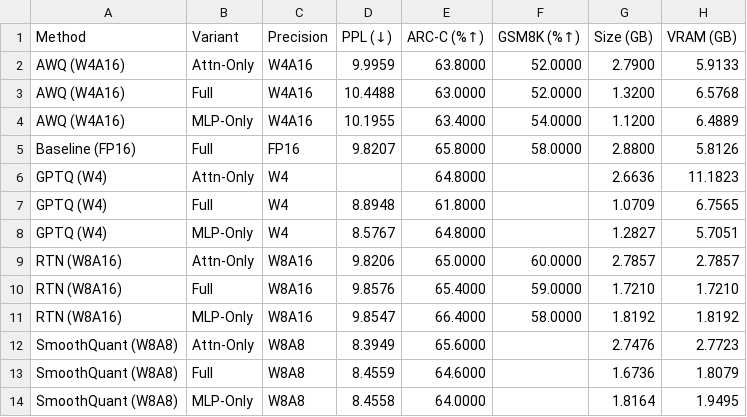
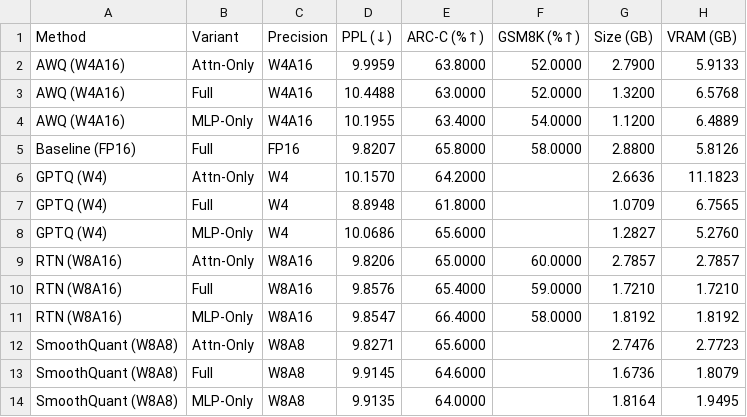
Before and after one commit to Kkuntal990/ece226-project, a CSV file: results/analysis/table1_cross_method_comparison.csv, drawn as a sheet.

```diff
--- a/results/analysis/table1_cross_method_comparison.csv
+++ b/results/analysis/table1_cross_method_comparison.csv
@@ -5,5 +5,5 @@ AWQ (W4A16),MLP-Only,W4A16,10.1955,63.4000,54.0000,1.1200,6.4889
 Baseline (FP16),Full,FP16,9.8207,65.8000,58.0000,2.8800,5.8126
-GPTQ (W4),Attn-Only,W4,,64.8000,,2.6636,11.1823
+GPTQ (W4),Attn-Only,W4,10.1570,64.2000,,2.6636,11.1823
 GPTQ (W4),Full,W4,8.8948,61.8000,,1.0709,6.7565
-GPTQ (W4),MLP-Only,W4,8.5767,64.8000,,1.2827,5.7051
+GPTQ (W4),MLP-Only,W4,10.0686,65.6000,,1.2827,5.2760
 RTN (W8A16),Attn-Only,W8A16,9.8206,65.0000,60.0000,2.7857,2.7857
@@ -11,4 +11,4 @@ RTN (W8A16),Full,W8A16,9.8576,65.4000,59.0000,1.7210,1.7210
 RTN (W8A16),MLP-Only,W8A16,9.8547,66.4000,58.0000,1.8192,1.8192
-SmoothQuant (W8A8),Attn-Only,W8A8,8.3949,65.6000,,2.7476,2.7723
-SmoothQuant (W8A8),Full,W8A8,8.4559,64.6000,,1.6736,1.8079
-SmoothQuant (W8A8),MLP-Only,W8A8,8.4558,64.0000,,1.8164,1.9495
+SmoothQuant (W8A8),Attn-Only,W8A8,9.8271,65.6000,,2.7476,2.7723
+SmoothQuant (W8A8),Full,W8A8,9.9145,64.6000,,1.6736,1.8079
+SmoothQuant (W8A8),MLP-Only,W8A8,9.9135,64.0000,,1.8164,1.9495
```
Also changed, not shown: results/analysis/table3_smoothquant_summary.csv, results/analysis/table_comprehensive.csv, 44 other files.
